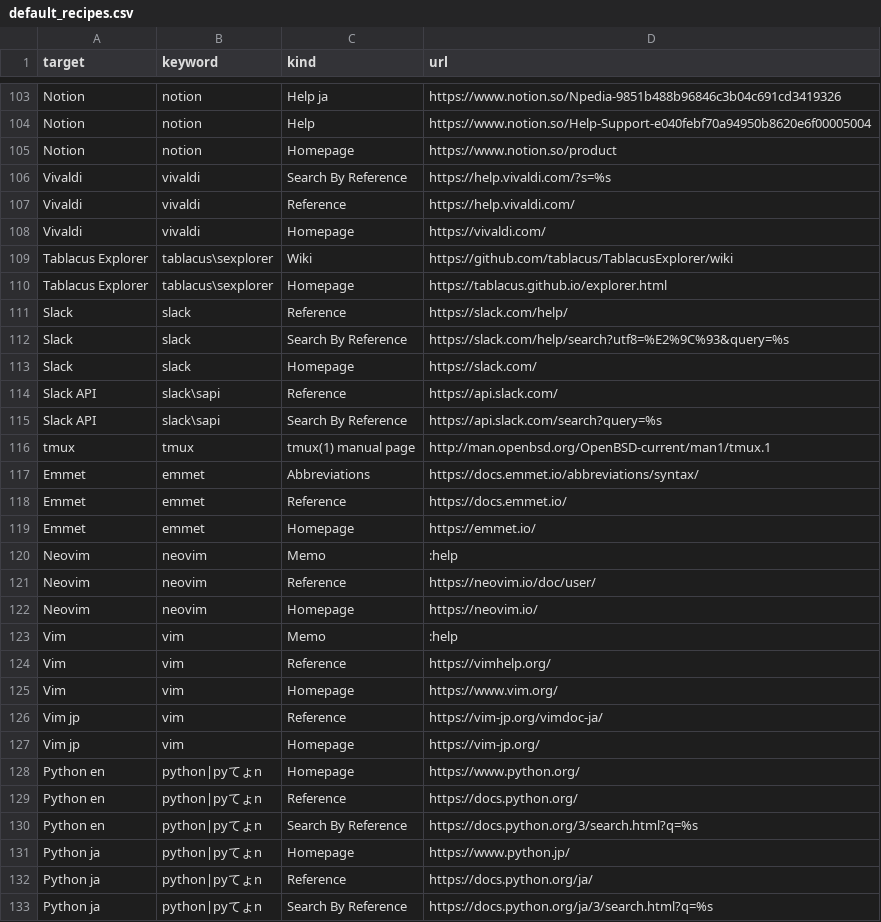
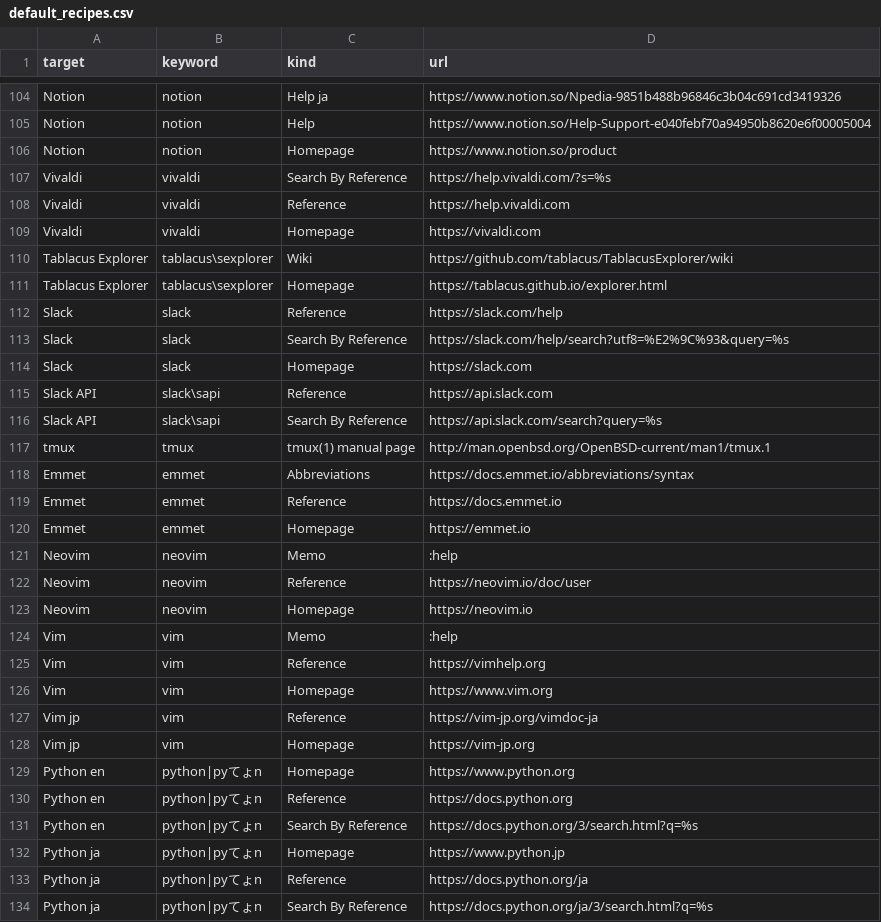
Before and after one commit to eetann/amazing-searcher, a CSV file: src/assets/default_recipes.csv, drawn as a sheet; only a part is shown, gaps mark what is left out; the diff covers the shown part only.

```diff
--- a/src/assets/default_recipes.csv
+++ b/src/assets/default_recipes.csv
@@ -106,28 +107,28 @@ Notion,notion,Homepage,https://www.notion.so/product
 Vivaldi,vivaldi,Search By Reference,https://help.vivaldi.com/?s=%s
-Vivaldi,vivaldi,Reference,https://help.vivaldi.com/
-Vivaldi,vivaldi,Homepage,https://vivaldi.com/
+Vivaldi,vivaldi,Reference,https://help.vivaldi.com
+Vivaldi,vivaldi,Homepage,https://vivaldi.com
 Tablacus Explorer,tablacus\sexplorer,Wiki,https://github.com/tablacus/TablacusExplorer/wiki
 Tablacus Explorer,tablacus\sexplorer,Homepage,https://tablacus.github.io/explorer.html
-Slack,slack,Reference,https://slack.com/help/
+Slack,slack,Reference,https://slack.com/help
 Slack,slack,Search By Reference,https://slack.com/help/search?utf8=%E2%9C%93&query=%s
-Slack,slack,Homepage,https://slack.com/
-Slack API,slack\sapi,Reference,https://api.slack.com/
+Slack,slack,Homepage,https://slack.com
+Slack API,slack\sapi,Reference,https://api.slack.com
 Slack API,slack\sapi,Search By Reference,https://api.slack.com/search?query=%s
 tmux,tmux,tmux(1) manual page,http://man.openbsd.org/OpenBSD-current/man1/tmux.1
-Emmet,emmet,Abbreviations,https://docs.emmet.io/abbreviations/syntax/
-Emmet,emmet,Reference,https://docs.emmet.io/
-Emmet,emmet,Homepage,https://emmet.io/
+Emmet,emmet,Abbreviations,https://docs.emmet.io/abbreviations/syntax
+Emmet,emmet,Reference,https://docs.emmet.io
+Emmet,emmet,Homepage,https://emmet.io
 Neovim,neovim,Memo,:help
-Neovim,neovim,Reference,https://neovim.io/doc/user/
-Neovim,neovim,Homepage,https://neovim.io/
+Neovim,neovim,Reference,https://neovim.io/doc/user
+Neovim,neovim,Homepage,https://neovim.io
 Vim,vim,Memo,:help
-Vim,vim,Reference,https://vimhelp.org/
-Vim,vim,Homepage,https://www.vim.org/
-Vim jp,vim,Reference,https://vim-jp.org/vimdoc-ja/
-Vim jp,vim,Homepage,https://vim-jp.org/
-Python en,python|pyてょn,Homepage,https://www.python.org/
-Python en,python|pyてょn,Reference,https://docs.python.org/
+Vim,vim,Reference,https://vimhelp.org
+Vim,vim,Homepage,https://www.vim.org
+Vim jp,vim,Reference,https://vim-jp.org/vimdoc-ja
+Vim jp,vim,Homepage,https://vim-jp.org
+Python en,python|pyてょn,Homepage,https://www.python.org
+Python en,python|pyてょn,Reference,https://docs.python.org
 Python en,python|pyてょn,Search By Reference,https://docs.python.org/3/search.html?q=%s
-Python ja,python|pyてょn,Homepage,https://www.python.jp/
-Python ja,python|pyてょn,Reference,https://docs.python.org/ja/
+Python ja,python|pyてょn,Homepage,https://www.python.jp
+Python ja,python|pyてょn,Reference,https://docs.python.org/ja
 Python ja,python|pyてょn,Search By Reference,https://docs.python.org/ja/3/search.html?q=%s
```
Also changed, not shown: 1 added row and 79 edited cells elsewhere in this file, 15 other files.
